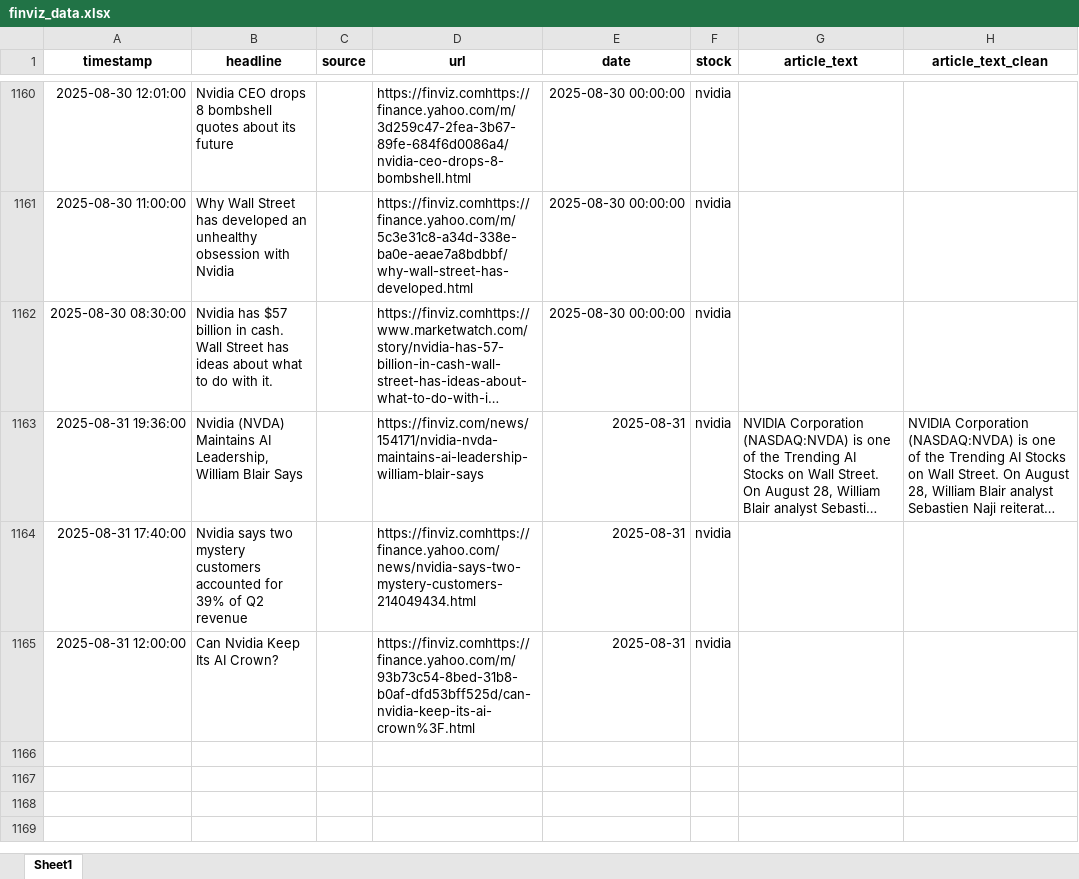
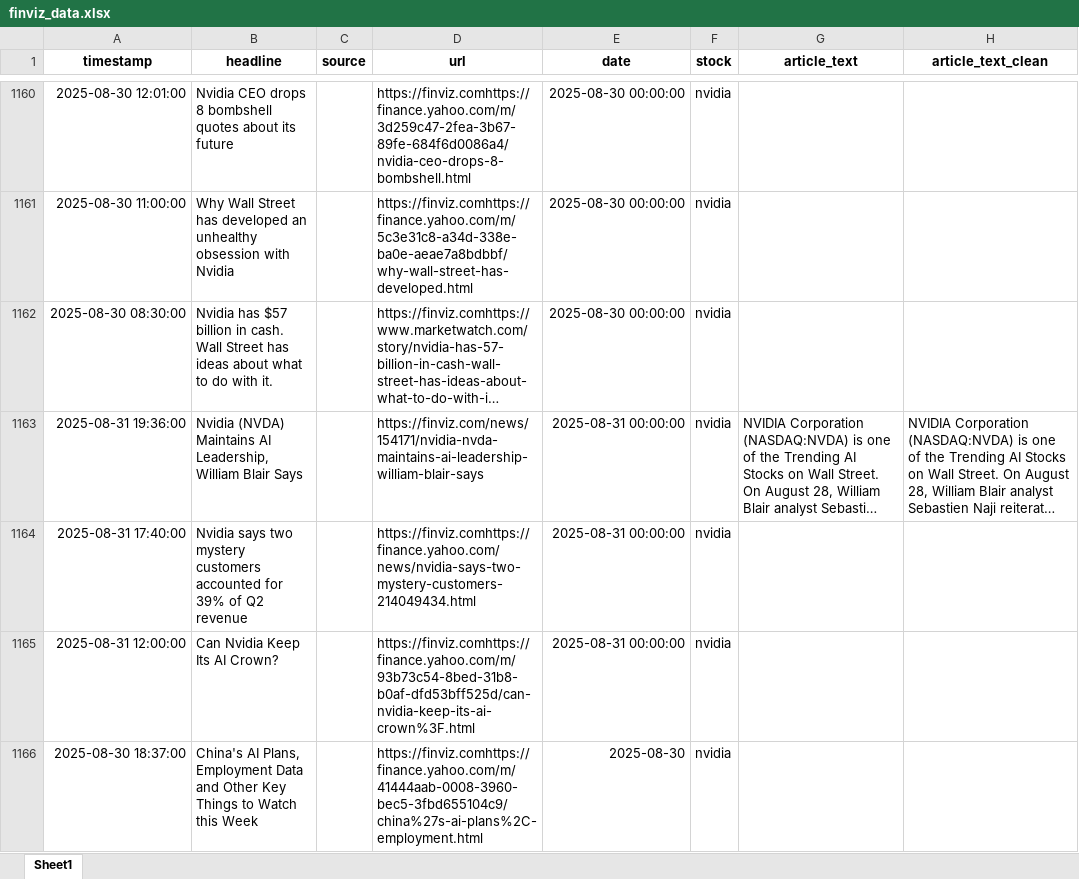
Before and after one commit to Ashkraze/Stocknews-Scrapper, an Excel workbook: finviz_data.xlsx, sheet Sheet1, drawn as a sheet; only a part is shown, gaps mark what is left out; long unchanged cells end in …; values as stored, in another font and other column widths than the file's, no borders; the diff names each change by its address in the sheet, - before the commit and + after, or states it on an @@ line.

```diff
--- a/finviz_data.xlsx (sheet Sheet1)
+++ b/finviz_data.xlsx (sheet Sheet1)
-E1163:E1165 (date): 2025-08-31
+E1163:E1165 (date): 2025-08-31 00:00:00
+row 1166: 2025-08-30 18:37:00 | China's AI Plans, Employment Data and Other Key Things to Watch this Week |  | https://finviz.comhttps://finance.yahoo.com/m/41444aab-0008-3960-bec5-3fbd655104c9/china%27s-ai-plans%2C-employment.html | 2025-08-30 | nvidia
```
